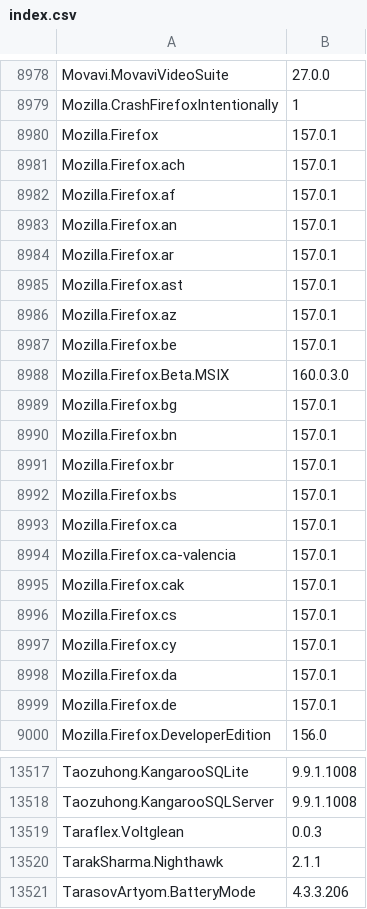
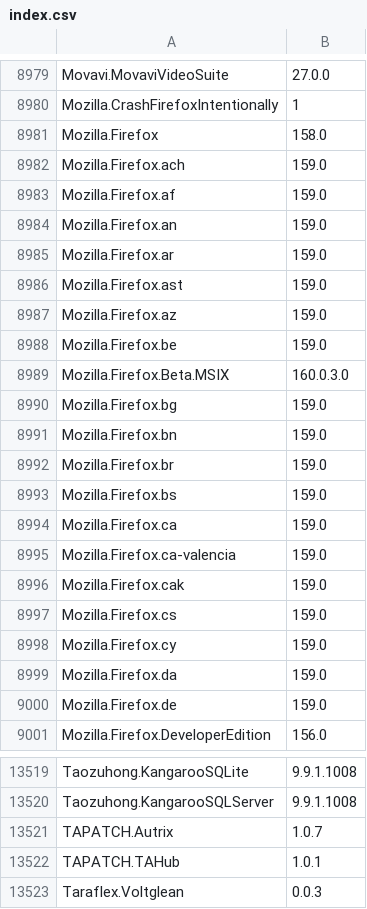
Before and after one commit to NakanoSanku/winget-pkgs-index, a CSV file: index.csv, drawn as a sheet; only a part is shown, gaps mark what is left out; the shorter side is filled out with more unchanged rows; the diff covers the shown part only.

```diff
--- a/index.csv
+++ b/index.csv
@@ -8979,22 +8980,22 @@
 "Mozilla.CrashFirefoxIntentionally","1"
-"Mozilla.Firefox","157.0.1"
-"Mozilla.Firefox.ach","157.0.1"
-"Mozilla.Firefox.af","157.0.1"
-"Mozilla.Firefox.an","157.0.1"
-"Mozilla.Firefox.ar","157.0.1"
-"Mozilla.Firefox.ast","157.0.1"
-"Mozilla.Firefox.az","157.0.1"
-"Mozilla.Firefox.be","157.0.1"
+"Mozilla.Firefox","158.0"
+"Mozilla.Firefox.ach","159.0"
+"Mozilla.Firefox.af","159.0"
+"Mozilla.Firefox.an","159.0"
+"Mozilla.Firefox.ar","159.0"
+"Mozilla.Firefox.ast","159.0"
+"Mozilla.Firefox.az","159.0"
+"Mozilla.Firefox.be","159.0"
 "Mozilla.Firefox.Beta.MSIX","160.0.3.0"
-"Mozilla.Firefox.bg","157.0.1"
-"Mozilla.Firefox.bn","157.0.1"
-"Mozilla.Firefox.br","157.0.1"
-"Mozilla.Firefox.bs","157.0.1"
-"Mozilla.Firefox.ca","157.0.1"
-"Mozilla.Firefox.ca-valencia","157.0.1"
-"Mozilla.Firefox.cak","157.0.1"
-"Mozilla.Firefox.cs","157.0.1"
-"Mozilla.Firefox.cy","157.0.1"
-"Mozilla.Firefox.da","157.0.1"
-"Mozilla.Firefox.de","157.0.1"
+"Mozilla.Firefox.bg","159.0"
+"Mozilla.Firefox.bn","159.0"
+"Mozilla.Firefox.br","159.0"
+"Mozilla.Firefox.bs","159.0"
+"Mozilla.Firefox.ca","159.0"
+"Mozilla.Firefox.ca-valencia","159.0"
+"Mozilla.Firefox.cak","159.0"
+"Mozilla.Firefox.cs","159.0"
+"Mozilla.Firefox.cy","159.0"
+"Mozilla.Firefox.da","159.0"
+"Mozilla.Firefox.de","159.0"
 "Mozilla.Firefox.DeveloperEdition","156.0"
@@ -13518,2 +13520,4 @@
 "Taozuhong.KangarooSQLServer","9.9.1.1008"
+"TAPATCH.Autrix","1.0.7"
+"TAPATCH.TAHub","1.0.1"
 "Taraflex.Voltglean","0.0.3"
```
Also changed, not shown: 2 added rows and 94 edited cells elsewhere in this file, 3 other files.
